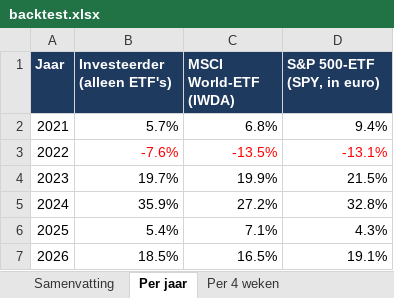
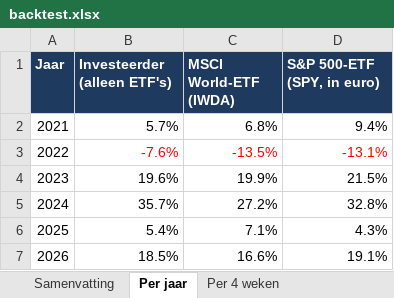
Before and after one commit to Sewpersonic/trend-agent, an Excel workbook: backtest/controle-alleen-etf/backtest.xlsx, sheet Per jaar, drawn as a sheet; values as stored, in another font and other column widths than the file's, no borders; the diff names each change by its address in the sheet, - before the commit and + after, or states it on an @@ line.

```diff
--- a/backtest/controle-alleen-etf/backtest.xlsx (sheet Per jaar)
+++ b/backtest/controle-alleen-etf/backtest.xlsx (sheet Per jaar)
-B4 (Investeerder (alleen ETF's)): 19.7%
+B4 (Investeerder (alleen ETF's)): 19.6%
-B5 (Investeerder (alleen ETF's)): 35.9%
+B5 (Investeerder (alleen ETF's)): 35.7%
-C7 (MSCI World-ETF (IWDA)): 16.5%
+C7 (MSCI World-ETF (IWDA)): 16.6%
```
Also changed, not shown: sheet Trades, sheet Waardeverloop, sheet Samenvatting, sheet Per 4 weken, backtest/controle-zonder-crypto/backtest.xlsx, backtest/investeerder/backtest.xlsx, 9 other files.
